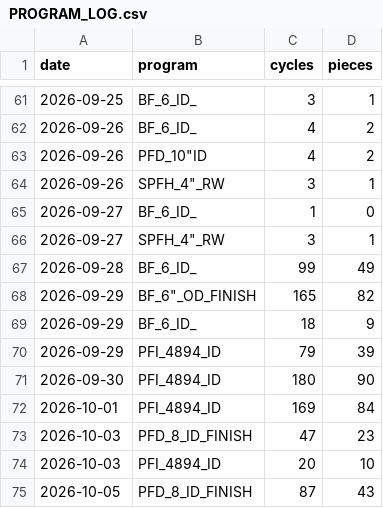
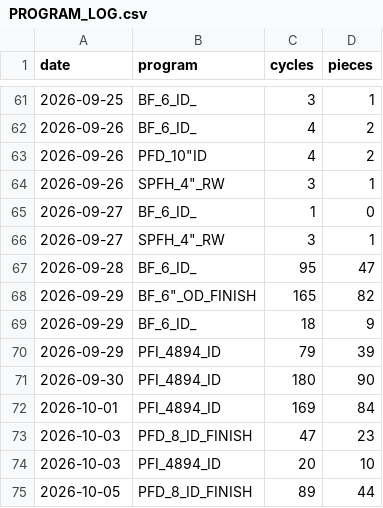
Before and after one commit to ankitkumar-nps/cnc-live-demo, a CSV file: deployments/iot/customer-demo/dashboard/data/PROGRAM_LOG.csv, drawn as a sheet; only a part is shown, gaps mark what is left out.

```diff
--- a/deployments/iot/customer-demo/dashboard/data/PROGRAM_LOG.csv
+++ b/deployments/iot/customer-demo/dashboard/data/PROGRAM_LOG.csv
@@ -66,3 +66,3 @@ date,program,cycles,pieces
 2026-09-27,"SPFH_4""_RW",3,1
-2026-09-28,BF_6_ID_,99,49
+2026-09-28,BF_6_ID_,95,47
 2026-09-29,"BF_6""_OD_FINISH",165,82
@@ -74,2 +74,2 @@ date,program,cycles,pieces
 2026-10-03,PFI_4894_ID,20,10
-2026-10-05,PFD_8_ID_FINISH,87,43
+2026-10-05,PFD_8_ID_FINISH,89,44
```
Also changed, not shown: deployments/iot/customer-demo/dashboard/data/PROGRAM_HOURLY.csv, 1 other file.
